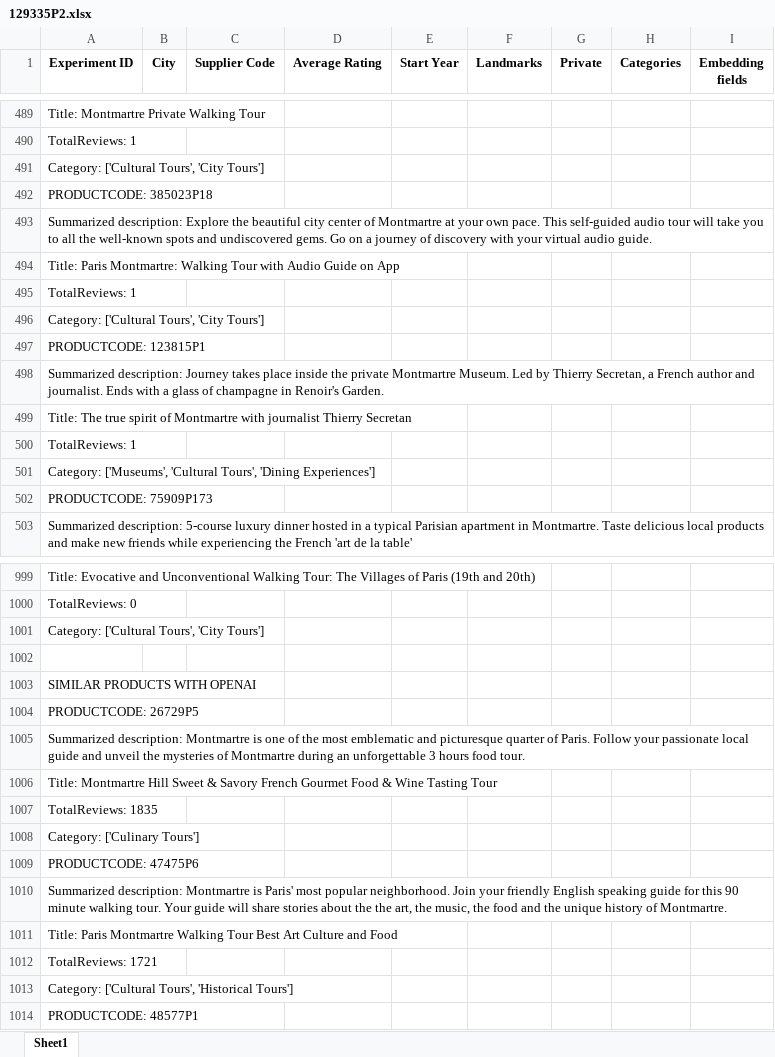
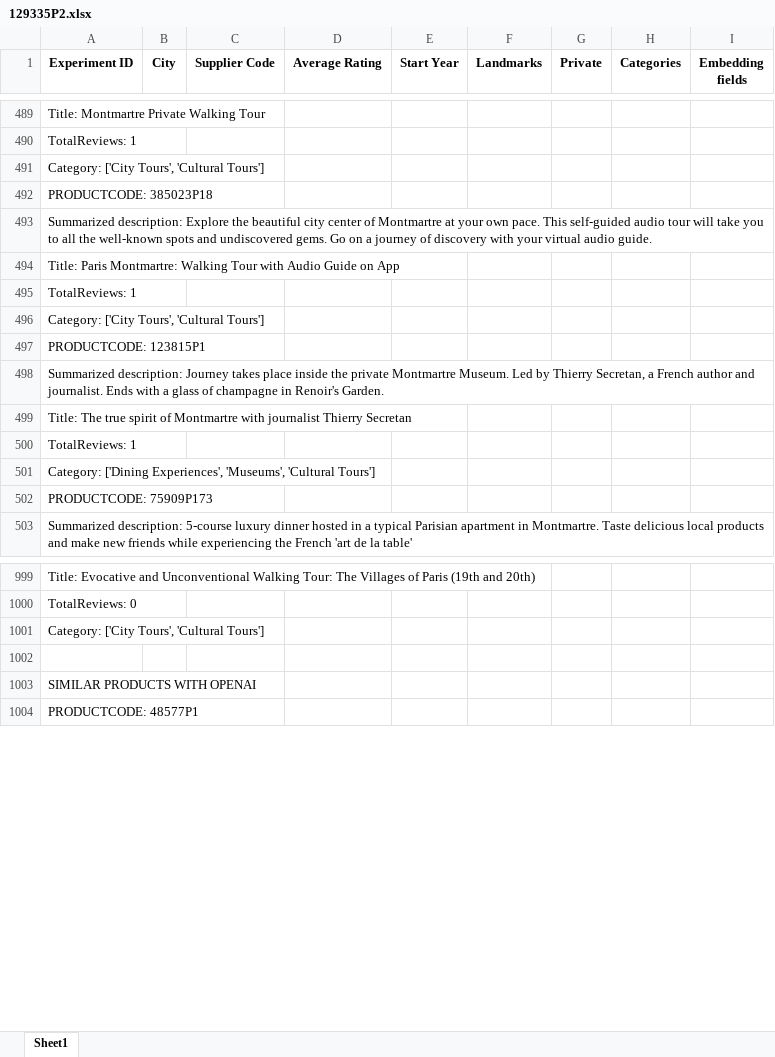
Before and after one commit to Walkway-ai/data-exploration, an Excel workbook: experiment_results/129335P2.xlsx, sheet Sheet1, drawn as a sheet; only a part is shown, gaps mark what is left out; values as stored, in another font and other column widths than the file's, no borders; removed rows and columns are numbered as before the commit, all else as after; the diff covers the shown part only; the diff names each change by its address in the sheet, - before the commit and + after, or states it on an @@ line.

```diff
--- a/experiment_results/129335P2.xlsx (sheet Sheet1)
+++ b/experiment_results/129335P2.xlsx (sheet Sheet1)
-A491 (Experiment ID): Category: ['Cultural Tours', 'City Tours']
+A491 (Experiment ID): Category: ['City Tours', 'Cultural Tours']
-A496 (Experiment ID): Category: ['Cultural Tours', 'City Tours']
+A496 (Experiment ID): Category: ['City Tours', 'Cultural Tours']
-A501 (Experiment ID): Category: ['Museums', 'Cultural Tours', 'Dining Experiences']
+A501 (Experiment ID): Category: ['Dining Experiences', 'Museums', 'Cultural Tours']
-A1001 (Experiment ID): Category: ['Cultural Tours', 'City Tours']
+A1001 (Experiment ID): Category: ['City Tours', 'Cultural Tours']
-row 1004: PRODUCTCODE: 26729P5
-row 1005: Summarized description: Montmartre is one of the most emblematic and picturesque quarter of Paris. Follow your passionate local guide and unveil the mysteries of Montmartre during an unforgettable 3 hours food tour.
-row 1006: Title: Montmartre Hill Sweet & Savory French Gourmet Food & Wine Tasting Tour
-row 1007: TotalReviews: 1835
@@ row 1008 moved to row 1128: Category: ['Culinary Tours'] @@
-row 1009: PRODUCTCODE: 47475P6
-row 1010: Summarized description: Montmartre is Paris' most popular neighborhood. Join your friendly English speaking guide for this 90 minute walking tour. Your guide will share stories about the the art, the music, the food and the unique history of Montmartre.
-row 1011: Title: Paris Montmartre Walking Tour Best Art Culture and Food
-row 1012: TotalReviews: 1721
@@ row 1013 moved to row 1023: Category: ['Cultural Tours', 'Historical… @@
```
Also changed, not shown: other rows of this sheet, experiment_results/16168P10.xlsx, experiment_results/252750P2.xlsx, 23 other files.
